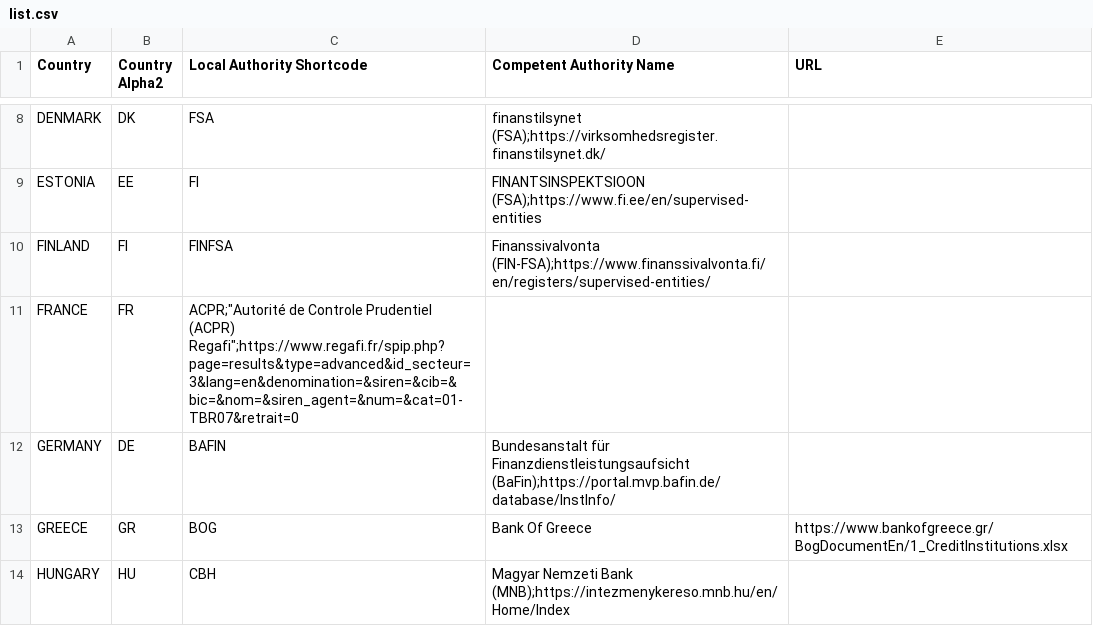
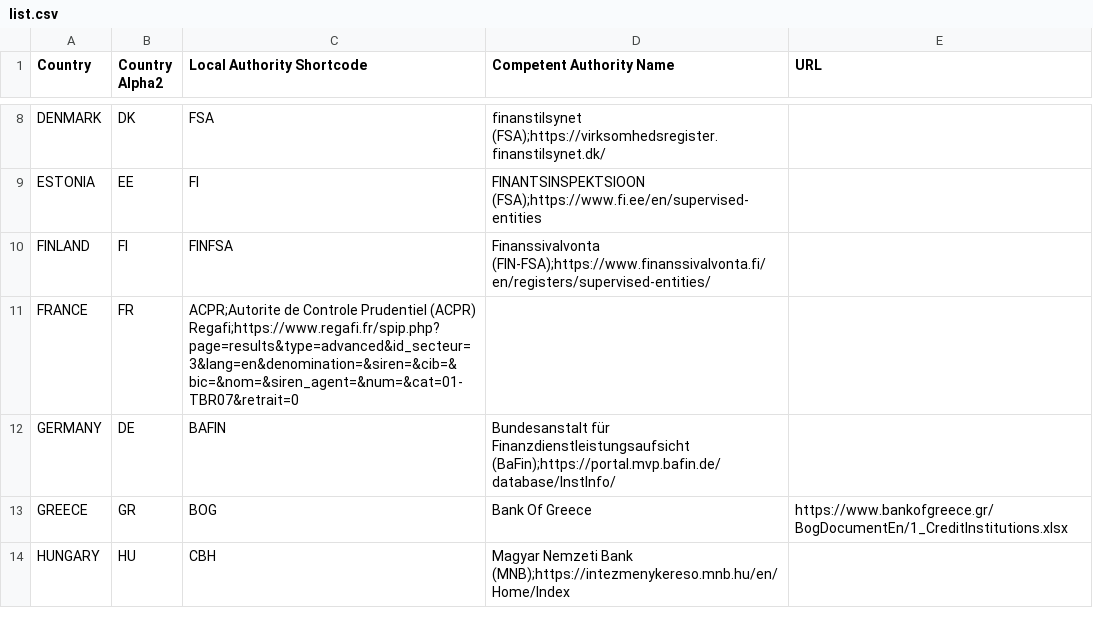
Before and after one commit to RegtechBerlin/national_register, a CSV file: list.csv, drawn as a sheet; only a part is shown, gaps mark what is left out.

Commit message:
Update list.csv

```diff
--- a/list.csv
+++ b/list.csv
@@ -10,3 +10,3 @@ ESTONIA,EE,FI,FINANTSINSPEKTSIOON (FSA);https://www.fi.ee/en/supervised-entities
 FINLAND,FI,FINFSA,Finanssivalvonta (FIN-FSA);https://www.finanssivalvonta.fi/en/registers/supervised-entities/
-FRANCE,FR,ACPR;"Autorité de Controle Prudentiel (ACPR) Regafi";https://www.regafi.fr/spip.php?page=results&type=advanced&id_secteur=3&lang=en&denomination=&siren=&cib=&bic=&nom=&siren_agent=&num=&cat=01-TBR07&retrait=0
+FRANCE,FR,ACPR;Autorite de Controle Prudentiel (ACPR) Regafi;https://www.regafi.fr/spip.php?page=results&type=advanced&id_secteur=3&lang=en&denomination=&siren=&cib=&bic=&nom=&siren_agent=&num=&cat=01-TBR07&retrait=0
 GERMANY,DE,BAFIN,Bundesanstalt für Finanzdienstleistungsaufsicht (BaFin);https://portal.mvp.bafin.de/database/InstInfo/
```
